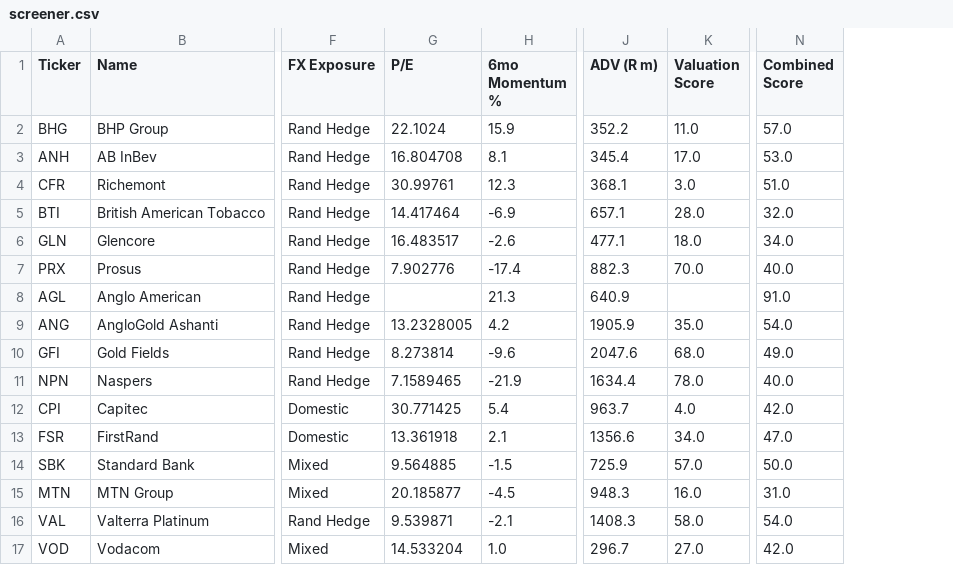
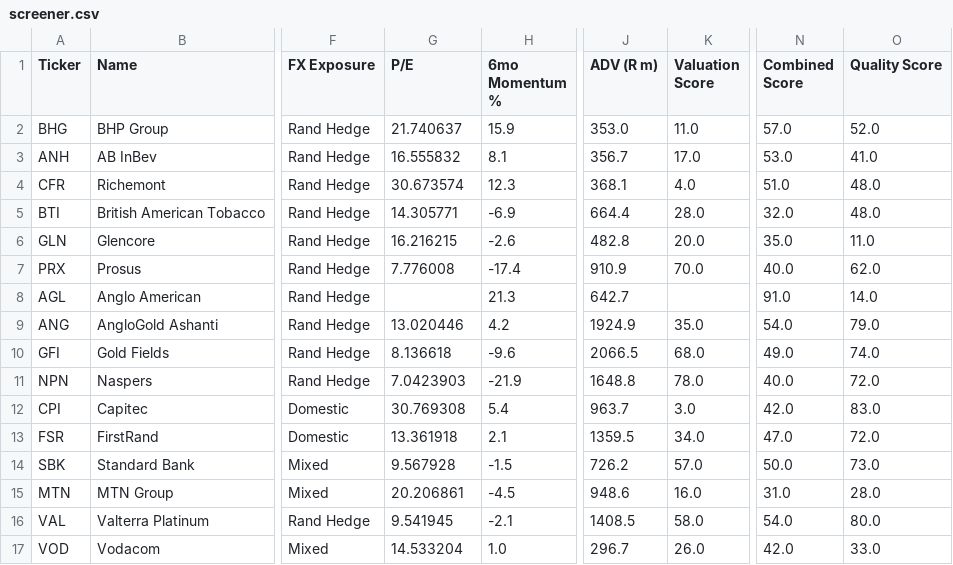
Before and after one commit to Cybermunk369/jse-screener, a CSV file: data/screener.csv, drawn as a sheet; only a part is shown, gaps mark what is left out; the diff covers the shown part only; the diff names each change by its address in the sheet, - before the commit and + after, or states it on an @@ line.

```diff
--- a/data/screener.csv
+++ b/data/screener.csv
+column O (Quality Score), rows 2-17: 52.0 | 41.0 | 48.0 | 48.0 | 11.0 | 62.0 | 14.0 | 79.0 | 74.0 | 72.0 | 83.0 | 72.0 | 73.0 | 28.0 | 80.0 | 33.0
-G2 (P/E): 22.1024
+G2 (P/E): 21.740637
-J2 (ADV (R m)): 352.2
+J2 (ADV (R m)): 353.0
-G3 (P/E): 16.804708
+G3 (P/E): 16.555832
-J3 (ADV (R m)): 345.4
+J3 (ADV (R m)): 356.7
-G4 (P/E): 30.99761
+G4 (P/E): 30.673574
-K4 (Valuation Score): 3.0
+K4 (Valuation Score): 4.0
-G5 (P/E): 14.417464
+G5 (P/E): 14.305771
-J5 (ADV (R m)): 657.1
+J5 (ADV (R m)): 664.4
-G6 (P/E): 16.483517
+G6 (P/E): 16.216215
-J6 (ADV (R m)): 477.1
+J6 (ADV (R m)): 482.8
-K6 (Valuation Score): 18.0
+K6 (Valuation Score): 20.0
-N6 (Combined Score): 34.0
+N6 (Combined Score): 35.0
-G7 (P/E): 7.902776
+G7 (P/E): 7.776008
-J7 (ADV (R m)): 882.3
+J7 (ADV (R m)): 910.9
-J8 (ADV (R m)): 640.9
+J8 (ADV (R m)): 642.7
-G9 (P/E): 13.2328005
+G9 (P/E): 13.020446
-J9 (ADV (R m)): 1905.9
+J9 (ADV (R m)): 1924.9
-G10 (P/E): 8.273814
+G10 (P/E): 8.136618
-J10 (ADV (R m)): 2047.6
+J10 (ADV (R m)): 2066.5
-G11 (P/E): 7.1589465
+G11 (P/E): 7.0423903
-J11 (ADV (R m)): 1634.4
+J11 (ADV (R m)): 1648.8
-G12 (P/E): 30.771425
+G12 (P/E): 30.769308
-K12 (Valuation Score): 4.0
+K12 (Valuation Score): 3.0
-J13 (ADV (R m)): 1356.6
+J13 (ADV (R m)): 1359.5
-G14 (P/E): 9.564885
+G14 (P/E): 9.567928
-J14 (ADV (R m)): 725.9
+J14 (ADV (R m)): 726.2
-G15 (P/E): 20.185877
+G15 (P/E): 20.206861
-J15 (ADV (R m)): 948.3
+J15 (ADV (R m)): 948.6
-G16 (P/E): 9.539871
+G16 (P/E): 9.541945
-J16 (ADV (R m)): 1408.3
+J16 (ADV (R m)): 1408.5
-K17 (Valuation Score): 27.0
+K17 (Valuation Score): 26.0
```
Also changed, not shown: 76 edited cells elsewhere in this file, data/company.csv, data/history.csv, 1 other file.
